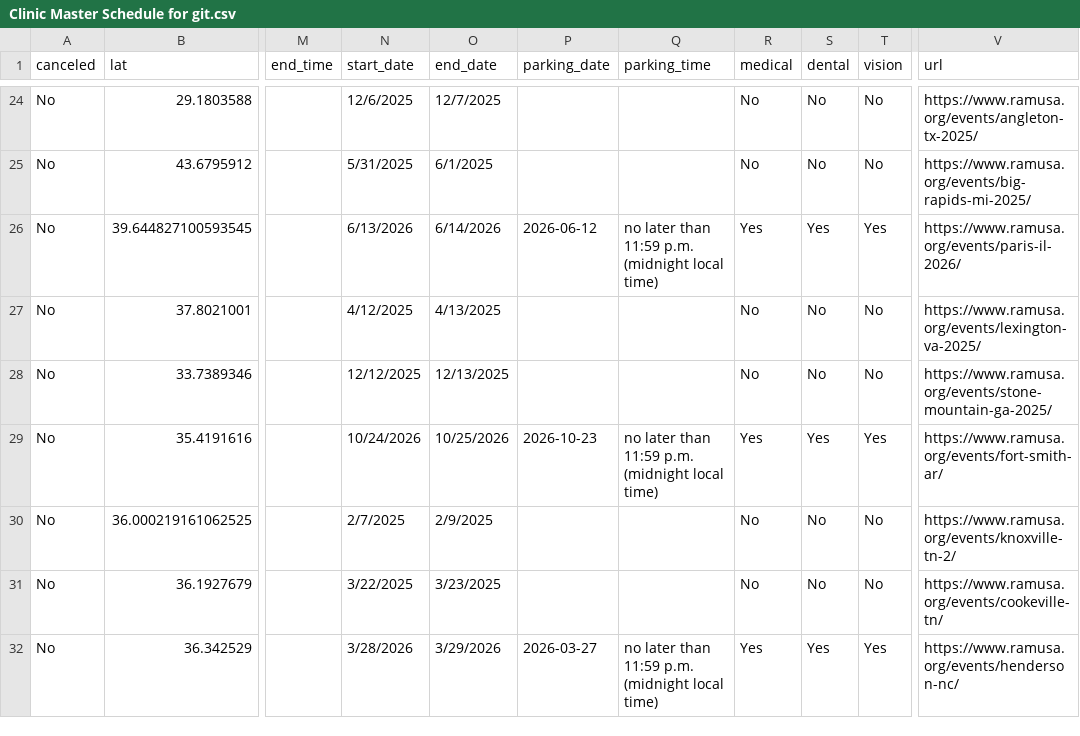
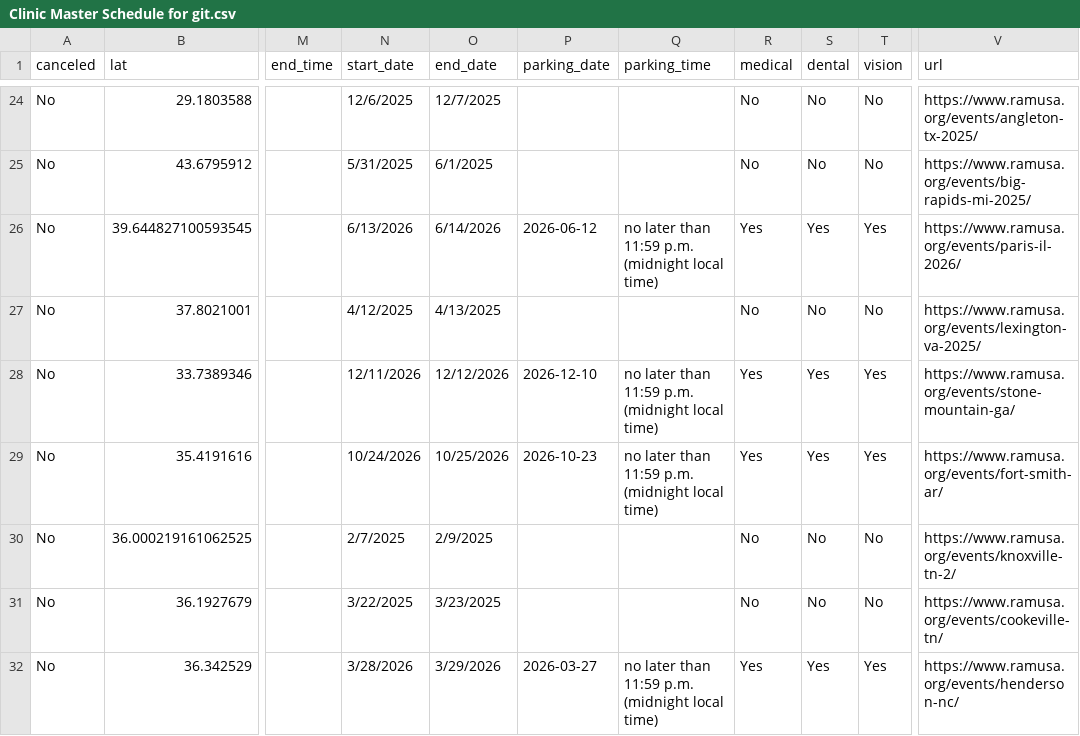
Before and after one commit to ITDeptAdmin/ScheduleMap, a CSV file: Clinic Master Schedule for git.csv, drawn as a sheet; only a part is shown, gaps mark what is left out; the diff names each change by its address in the sheet, - before the commit and + after, or states it on an @@ line.

```diff
--- a/Clinic Master Schedule for git.csv
+++ b/Clinic Master Schedule for git.csv
-N28 (start_date): 12/12/2025
+N28 (start_date): 12/11/2026
-O28 (end_date): 12/13/2025
+O28 (end_date): 12/12/2026
-P28 (parking_date): (empty)
+P28 (parking_date): 2026-12-10
-Q28 (parking_time): (empty)
+Q28 (parking_time): no later than 11:59 p.m. (midnight local time)
-R28 (medical): No
+R28 (medical): Yes
-S28 (dental): No
+S28 (dental): Yes
-T28 (vision): No
+T28 (vision): Yes
-V28 (url): https://www.ramusa.org/events/stone-mountain-ga-2025/
+V28 (url): https://www.ramusa.org/events/stone-mountain-ga/
```
